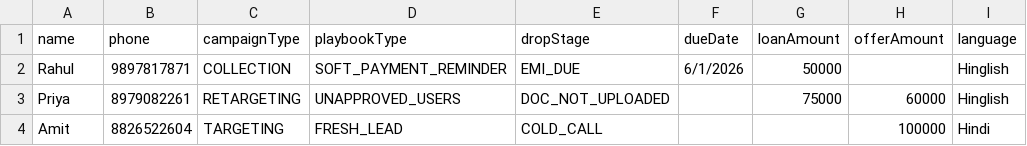
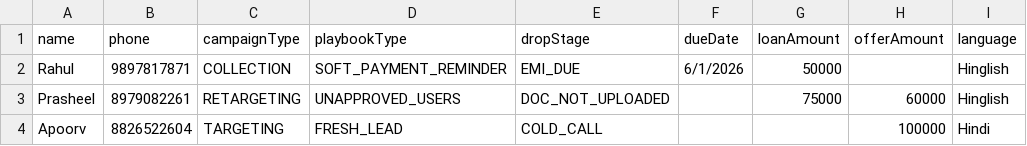
Before and after one commit to apoorv30g/BaleNeetSystems, a CSV file: sample-leads.csv, drawn as a sheet.

```diff
--- a/sample-leads.csv
+++ b/sample-leads.csv
@@ -2,3 +2,3 @@ name,phone,campaignType,playbookType,dropStage,dueDate,loanAmount,offerAmount,la
 Rahul,9897817871,COLLECTION,SOFT_PAYMENT_REMINDER,EMI_DUE,6/1/2026,50000,,Hinglish
-Priya,8979082261,RETARGETING,UNAPPROVED_USERS,DOC_NOT_UPLOADED,,75000,60000,Hinglish
-Amit,8826522604,TARGETING,FRESH_LEAD,COLD_CALL,,,100000,Hindi
+Prasheel,8979082261,RETARGETING,UNAPPROVED_USERS,DOC_NOT_UPLOADED,,75000,60000,Hinglish
+Apoorv,8826522604,TARGETING,FRESH_LEAD,COLD_CALL,,,100000,Hindi
```
Also changed, not shown: 8 other files.
